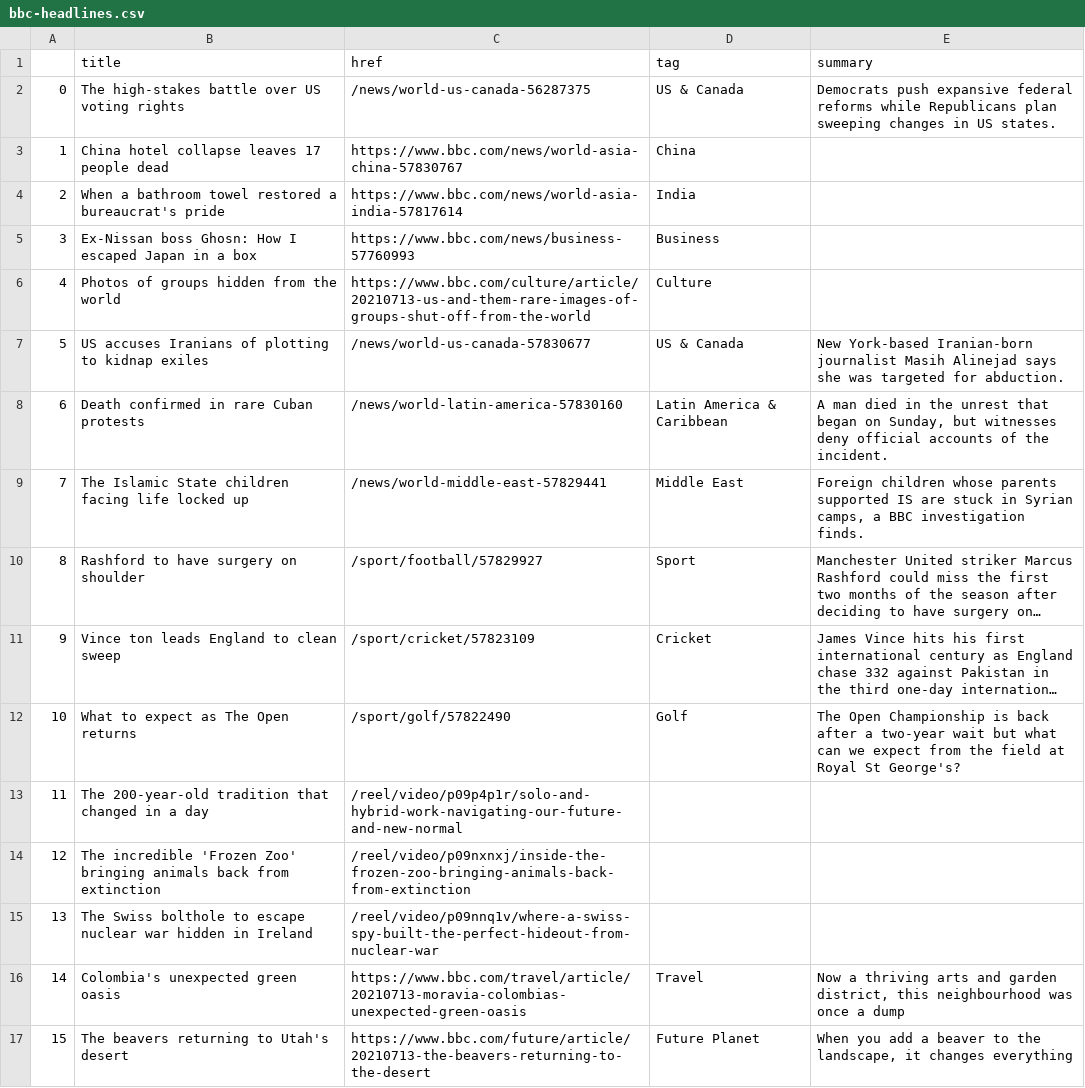
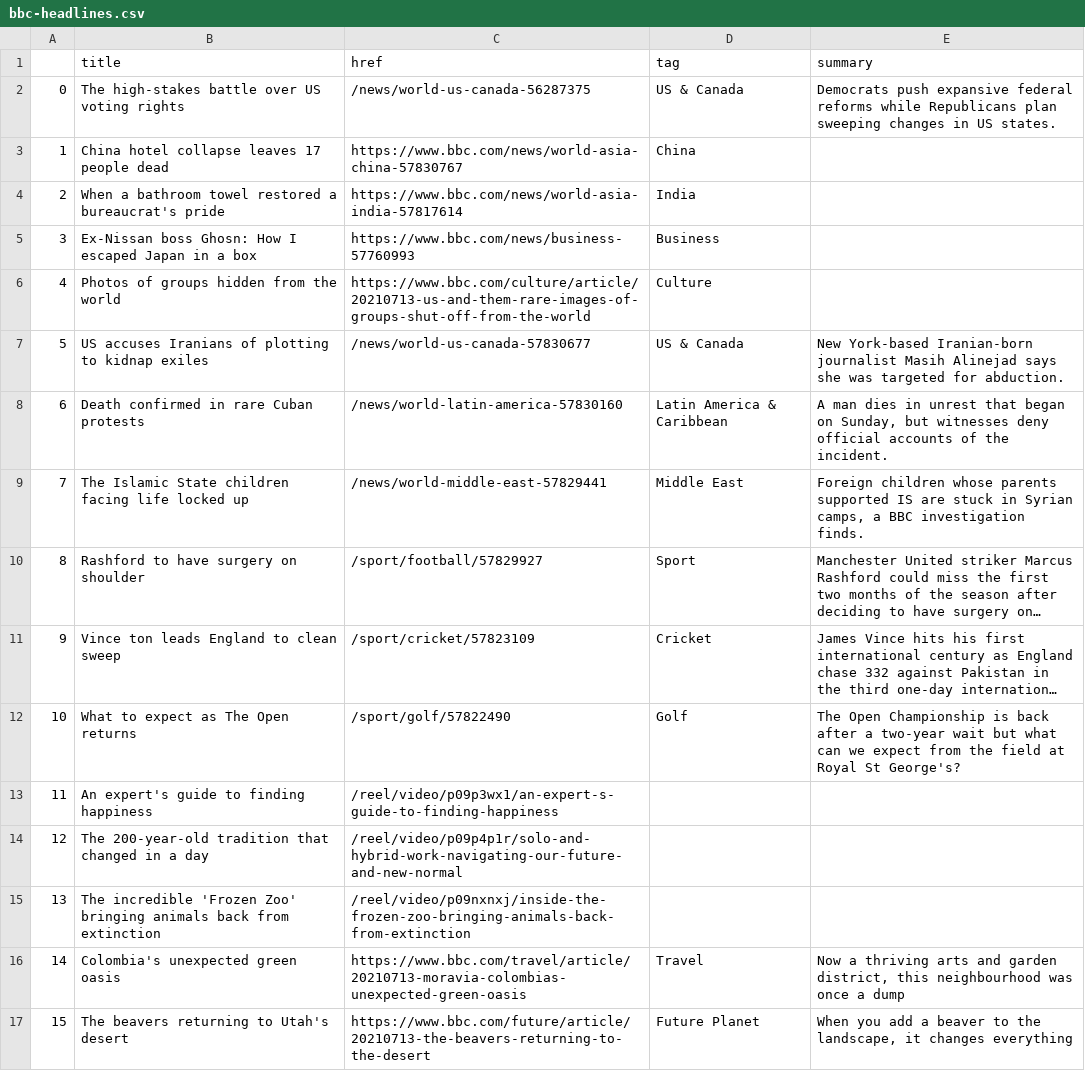
Before and after one commit to swatiyengar/automatic-scraper, a CSV file: bbc-headlines.csv, drawn as a sheet; only a part is shown; long unchanged cells end in ….

```diff
--- a/bbc-headlines.csv
+++ b/bbc-headlines.csv
@@ -7,3 +7,3 @@
 5,US accuses Iranians of plotting to kidnap exiles,/news/world-us-canada-57830677,US & Canada,New York-based Iranian-born journalist Masih Alinejad says she was targeted for abduction.
-6,Death confirmed in rare Cuban protests,/news/world-latin-america-57830160,Latin America & Caribbean,"A man died in the unrest that began on Sunday, but witnesses deny official accounts of the incident."
+6,Death confirmed in rare Cuban protests,/news/world-latin-america-57830160,Latin America & Caribbean,"A man dies in unrest that began on Sunday, but witnesses deny official accounts of the incident."
 7,The Islamic State children facing life locked up,/news/world-middle-east-57829441,Middle East,"Foreign children whose parents supported IS are stuck in Syrian camps, a BBC investigation finds."
@@ -12,5 +12,5 @@
 10,What to expect as The Open returns,/sport/golf/57822490,Golf,The Open Championship is back after a two-year wait but what can we expect from the field at Royal St George's?
-11,The 200-year-old tradition that changed in a day,/reel/video/p09p4p1r/solo-and-hybrid-work-navigating-our-future-and-new-normal,,
-12,The incredible 'Frozen Zoo' bringing animals back from extinction,/reel/video/p09nxnxj/inside-the-frozen-zoo-bringing-animals-back-from-extinction,,
-13,The Swiss bolthole to escape nuclear war hidden in Ireland,/reel/video/p09nnq1v/where-a-swiss-spy-built-the-perfect-hideout-from-nuclear-war,,
+11,An expert's guide to finding happiness,/reel/video/p09p3wx1/an-expert-s-guide-to-finding-happiness,,
+12,The 200-year-old tradition that changed in a day,/reel/video/p09p4p1r/solo-and-hybrid-work-navigating-our-future-and-new-normal,,
+13,The incredible 'Frozen Zoo' bringing animals back from extinction,/reel/video/p09nxnxj/inside-the-frozen-zoo-bringing-animals-back-from-extinction,,
 14,Colombia's unexpected green oasis,https://www.bbc.com/travel/article/20210713-moravia-colombias-unexpected-green-oasis,Travel,"Now a thriving arts and garden district, this neighbourhood was once a dump"
```
